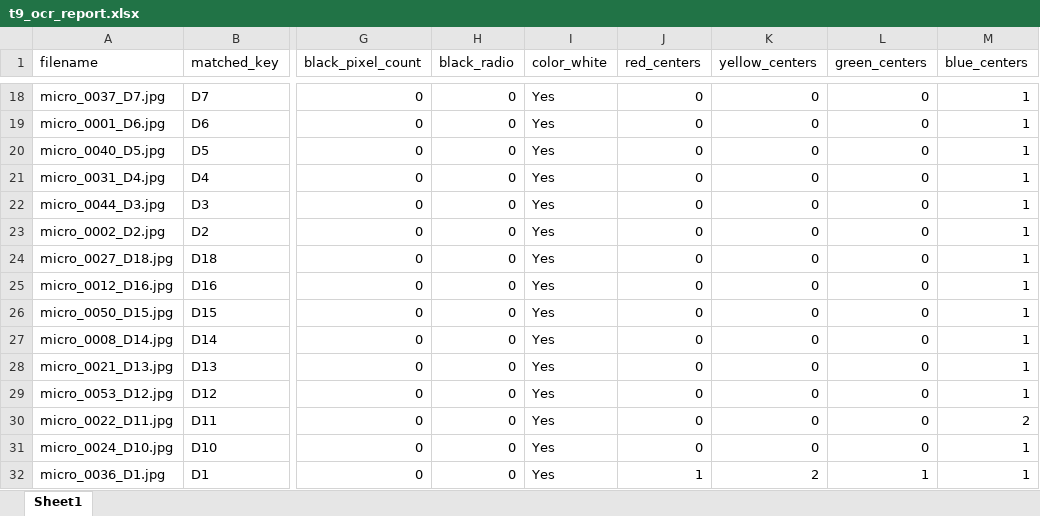
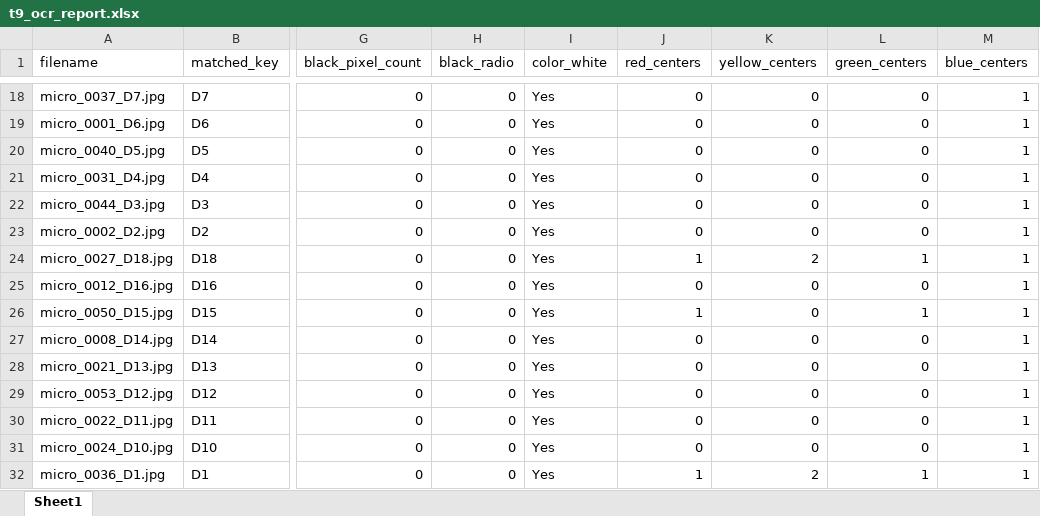
Before and after one commit to SAWRJJ/OCR-Project, an Excel workbook: template/t9_ocr_report.xlsx, sheet Sheet1, drawn as a sheet; only a part is shown, gaps mark what is left out; values as stored, in another font and other column widths than the file's, no borders; the diff covers the shown part only; the diff names each change by its address in the sheet, - before the commit and + after, or states it on an @@ line.

```diff
--- a/template/t9_ocr_report.xlsx (sheet Sheet1)
+++ b/template/t9_ocr_report.xlsx (sheet Sheet1)
-J24 (red_centers): 0
+J24 (red_centers): 1
-K24 (yellow_centers): 0
+K24 (yellow_centers): 2
-L24 (green_centers): 0
+L24 (green_centers): 1
-J26 (red_centers): 0
+J26 (red_centers): 1
-L26 (green_centers): 0
+L26 (green_centers): 1
-M30 (blue_centers): 2
+M30 (blue_centers): 1
```
Also changed, not shown: 33 edited cells elsewhere in this sheet, 8 other files.
